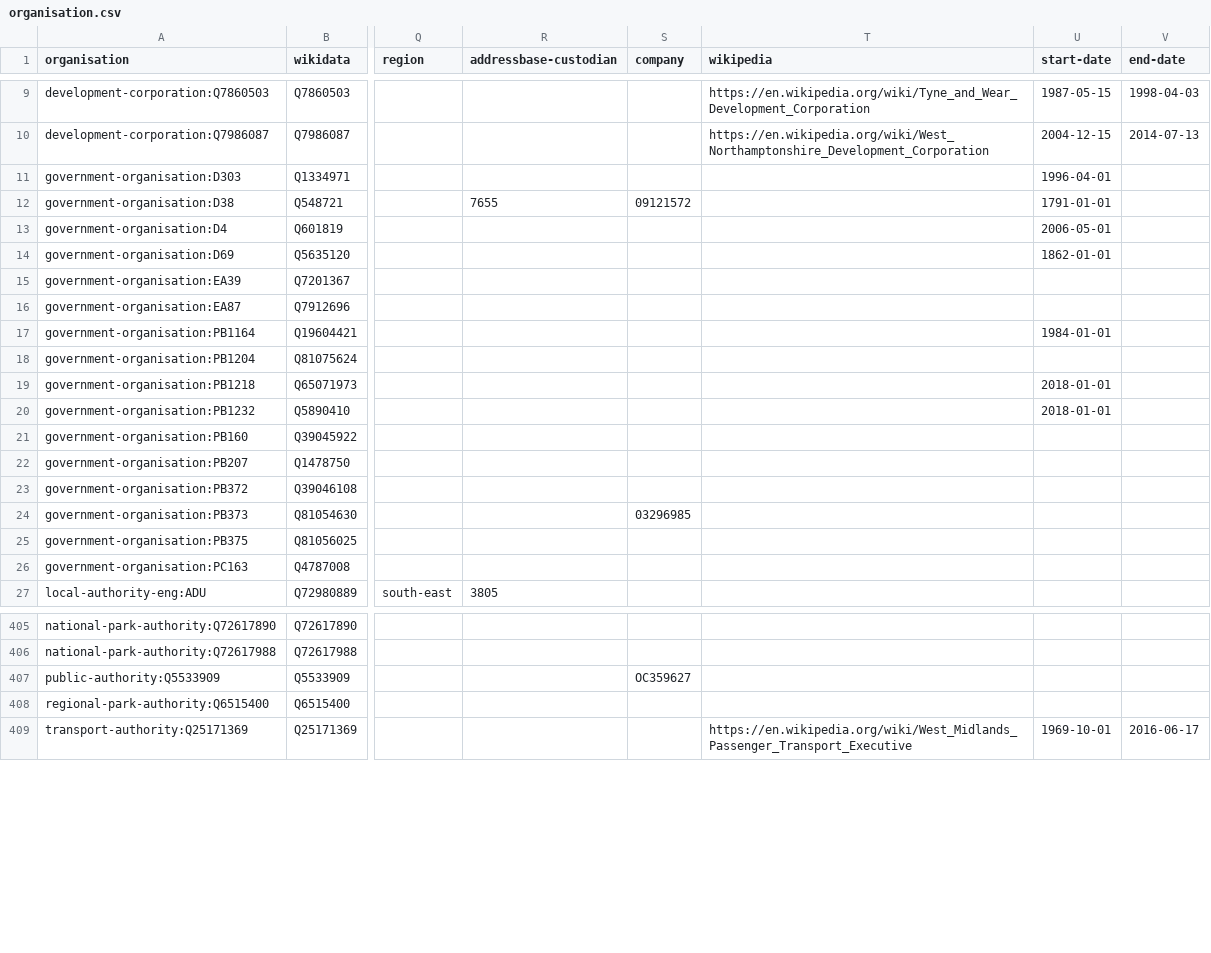
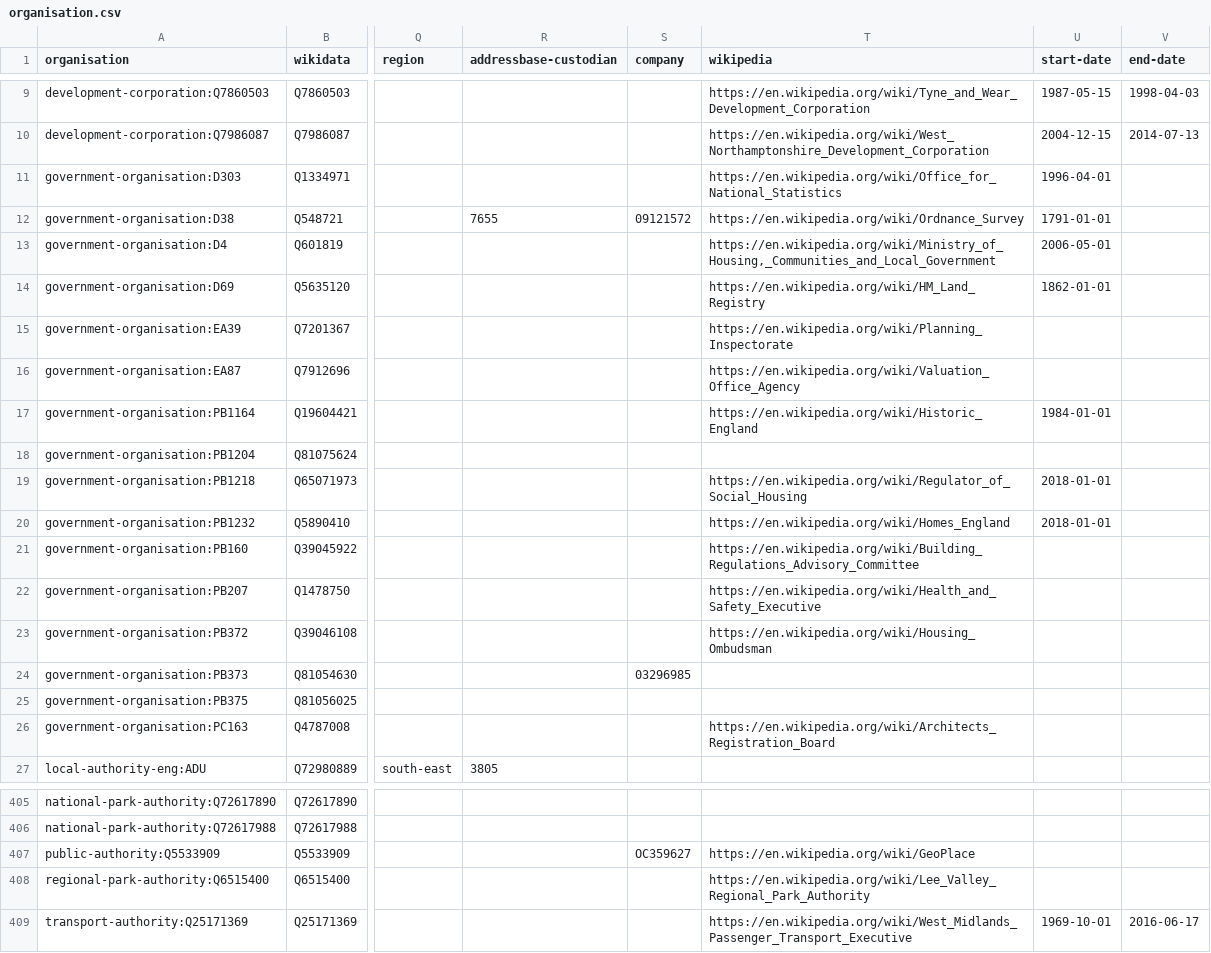
Before and after one commit to digital-land/organisation-dataset, a CSV file: collection/organisation.csv, drawn as a sheet; only a part is shown, gaps mark what is left out; the diff names each change by its address in the sheet, - before the commit and + after, or states it on an @@ line.

```diff
--- a/collection/organisation.csv
+++ b/collection/organisation.csv
-T11 (wikipedia): (empty)
+T11 (wikipedia): https://en.wikipedia.org/wiki/Office_for_National_Statistics
-T12 (wikipedia): (empty)
+T12 (wikipedia): https://en.wikipedia.org/wiki/Ordnance_Survey
-T13 (wikipedia): (empty)
+T13 (wikipedia): https://en.wikipedia.org/wiki/Ministry_of_Housing,_Communities_and_Local_Government
-T14 (wikipedia): (empty)
+T14 (wikipedia): https://en.wikipedia.org/wiki/HM_Land_Registry
-T15 (wikipedia): (empty)
+T15 (wikipedia): https://en.wikipedia.org/wiki/Planning_Inspectorate
-T16 (wikipedia): (empty)
+T16 (wikipedia): https://en.wikipedia.org/wiki/Valuation_Office_Agency
-T17 (wikipedia): (empty)
+T17 (wikipedia): https://en.wikipedia.org/wiki/Historic_England
-T19 (wikipedia): (empty)
+T19 (wikipedia): https://en.wikipedia.org/wiki/Regulator_of_Social_Housing
-T20 (wikipedia): (empty)
+T20 (wikipedia): https://en.wikipedia.org/wiki/Homes_England
-T21 (wikipedia): (empty)
+T21 (wikipedia): https://en.wikipedia.org/wiki/Building_Regulations_Advisory_Committee
-T22 (wikipedia): (empty)
+T22 (wikipedia): https://en.wikipedia.org/wiki/Health_and_Safety_Executive
-T23 (wikipedia): (empty)
+T23 (wikipedia): https://en.wikipedia.org/wiki/Housing_Ombudsman
-T26 (wikipedia): (empty)
+T26 (wikipedia): https://en.wikipedia.org/wiki/Architects_Registration_Board
-T407 (wikipedia): (empty)
+T407 (wikipedia): https://en.wikipedia.org/wiki/GeoPlace
-T408 (wikipedia): (empty)
+T408 (wikipedia): https://en.wikipedia.org/wiki/Lee_Valley_Regional_Park_Authority
```
Also changed, not shown: collection/wikidata/authority.csv, 1 other file.
